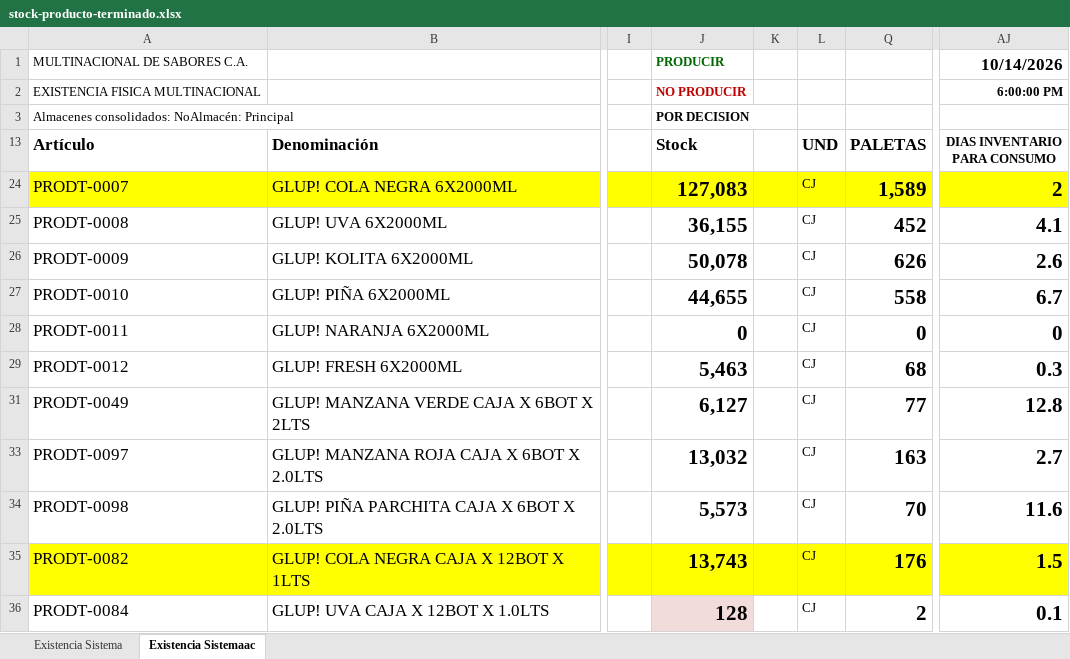
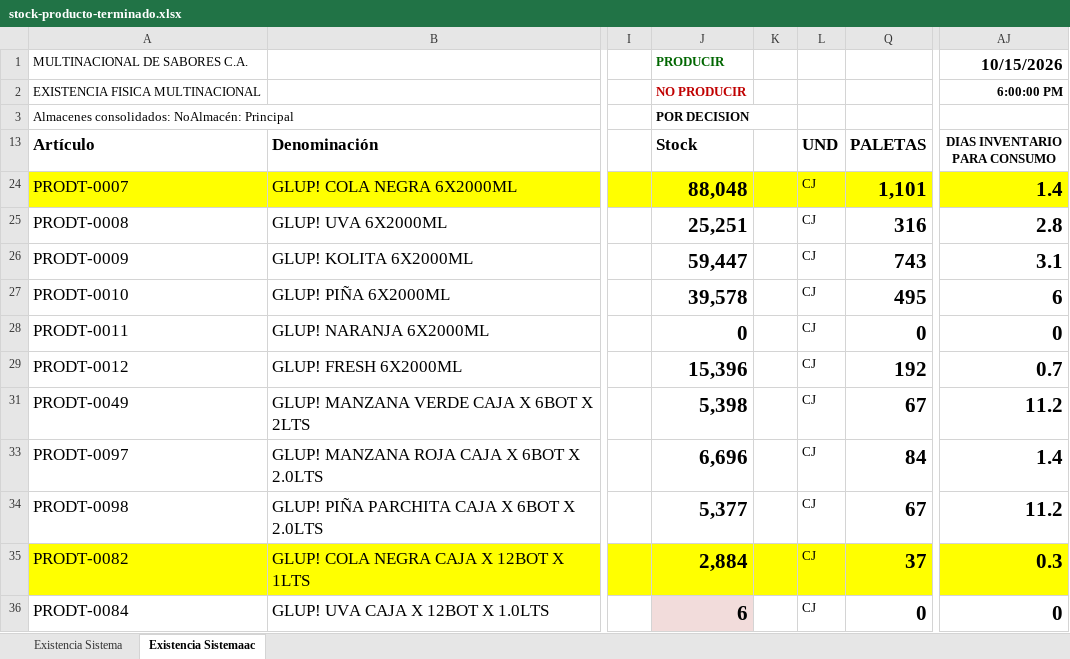
Before and after one commit to datapromns-collab/Data-Pro-V1.7, an Excel workbook: uploads/logistica/stock-producto-terminado.xlsx, sheet Existencia Sistemaac, drawn as a sheet; only a part is shown, gaps mark what is left out; values as stored, in another font and other column widths than the file's, no borders; conditional formats not drawn; the diff covers the shown part only; the diff names each change by its address in the sheet, - before the commit and + after, or states it on an @@ line.

```diff
--- a/uploads/logistica/stock-producto-terminado.xlsx (sheet Existencia Sistemaac)
+++ b/uploads/logistica/stock-producto-terminado.xlsx (sheet Existencia Sistemaac)
-AJ1 (DIAS INVENTARIO PARA CONSUMO): 10/14/2026
+AJ1 (DIAS INVENTARIO PARA CONSUMO): 10/15/2026
-J24 (Stock): 127,083
+J24 (Stock): 88,048
-Q24 (PALETAS): 1,589
+Q24 (PALETAS): 1,101
-AJ24 (DIAS INVENTARIO PARA CONSUMO): 2
+AJ24 (DIAS INVENTARIO PARA CONSUMO): 1.4
-J25 (Stock): 36,155
+J25 (Stock): 25,251
-Q25 (PALETAS): 452
+Q25 (PALETAS): 316
-AJ25 (DIAS INVENTARIO PARA CONSUMO): 4.1
+AJ25 (DIAS INVENTARIO PARA CONSUMO): 2.8
-J26 (Stock): 50,078
+J26 (Stock): 59,447
-Q26 (PALETAS): 626
+Q26 (PALETAS): 743
-AJ26 (DIAS INVENTARIO PARA CONSUMO): 2.6
+AJ26 (DIAS INVENTARIO PARA CONSUMO): 3.1
-J27 (Stock): 44,655
+J27 (Stock): 39,578
-Q27 (PALETAS): 558
+Q27 (PALETAS): 495
-AJ27 (DIAS INVENTARIO PARA CONSUMO): 6.7
+AJ27 (DIAS INVENTARIO PARA CONSUMO): 6
-J29 (Stock): 5,463
+J29 (Stock): 15,396
-Q29 (PALETAS): 68
+Q29 (PALETAS): 192
-AJ29 (DIAS INVENTARIO PARA CONSUMO): 0.3
+AJ29 (DIAS INVENTARIO PARA CONSUMO): 0.7
-J31 (Stock): 6,127
+J31 (Stock): 5,398
-Q31 (PALETAS): 77
+Q31 (PALETAS): 67
-AJ31 (DIAS INVENTARIO PARA CONSUMO): 12.8
+AJ31 (DIAS INVENTARIO PARA CONSUMO): 11.2
-J33 (Stock): 13,032
+J33 (Stock): 6,696
-Q33 (PALETAS): 163
+Q33 (PALETAS): 84
-AJ33 (DIAS INVENTARIO PARA CONSUMO): 2.7
+AJ33 (DIAS INVENTARIO PARA CONSUMO): 1.4
-J34 (Stock): 5,573
+J34 (Stock): 5,377
-Q34 (PALETAS): 70
+Q34 (PALETAS): 67
-AJ34 (DIAS INVENTARIO PARA CONSUMO): 11.6
+AJ34 (DIAS INVENTARIO PARA CONSUMO): 11.2
-J35 (Stock): 13,743
+J35 (Stock): 2,884
-Q35 (PALETAS): 176
+Q35 (PALETAS): 37
-AJ35 (DIAS INVENTARIO PARA CONSUMO): 1.5
+AJ35 (DIAS INVENTARIO PARA CONSUMO): 0.3
-J36 (Stock): 128
+J36 (Stock): 6
-Q36 (PALETAS): 2
+Q36 (PALETAS): 0
-AJ36 (DIAS INVENTARIO PARA CONSUMO): 0.1
+AJ36 (DIAS INVENTARIO PARA CONSUMO): 0
```
Also changed, not shown: 1 added row, 1 removed row, 61 edited cells and cell formats elsewhere in this sheet, sheet Existencia Sistema, hidden cells, 9 other files.
